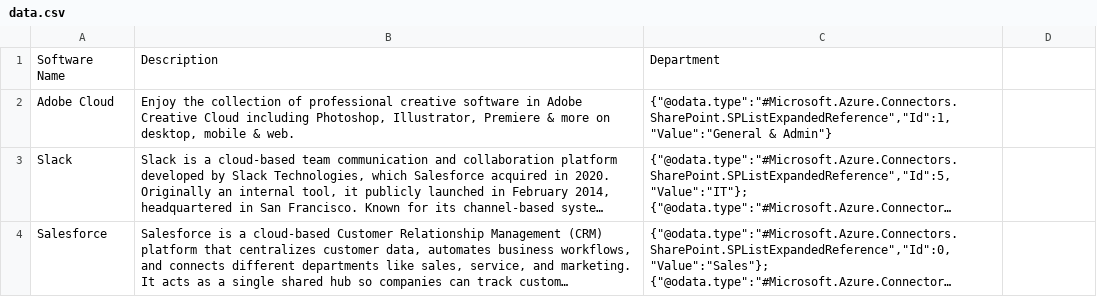
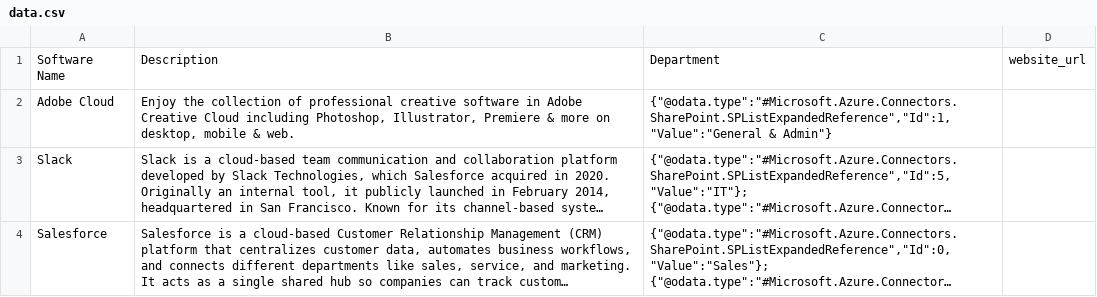
Before and after one commit to kevinacdata/cdata-software-catalog, a CSV file: data.csv, drawn as a sheet; only a part is shown; long unchanged cells end in …; the diff names each change by its address in the sheet, - before the commit and + after, or states it on an @@ line.

```diff
--- a/data.csv
+++ b/data.csv
-D1: (empty)
+D1: website_url
```
